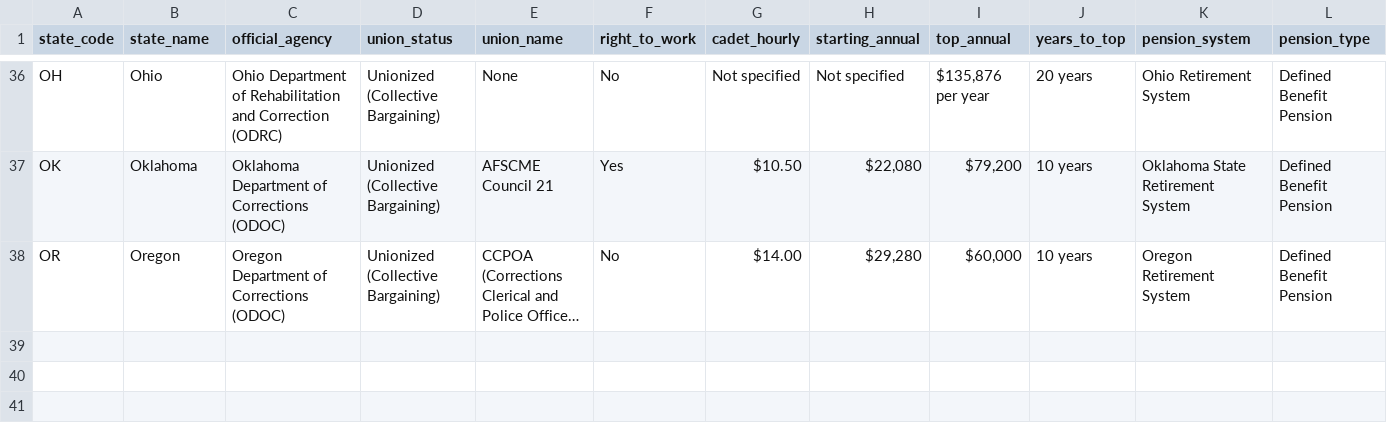
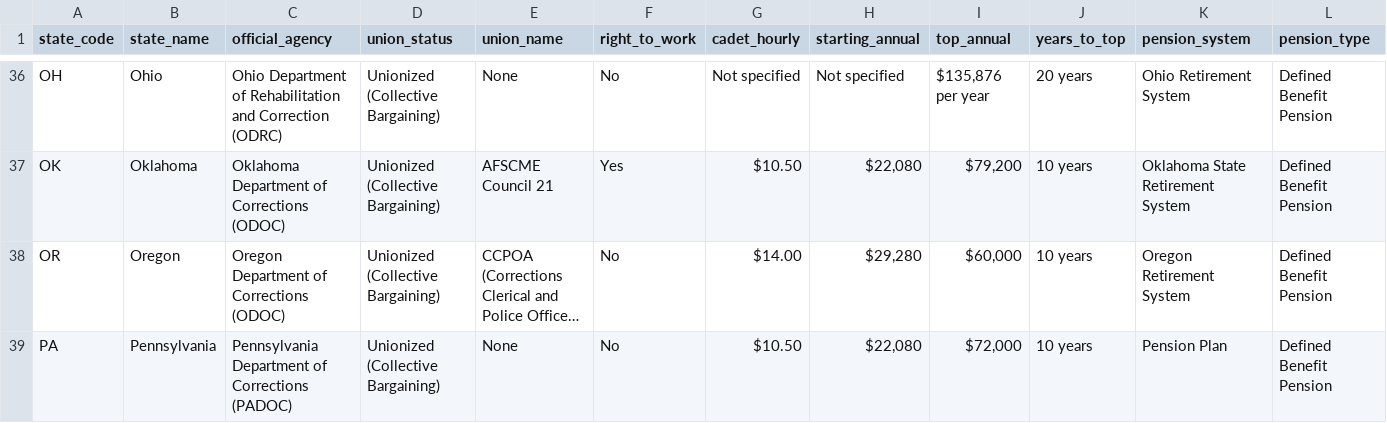
Before and after one commit to christdrivengeek/corrections-union-research, a CSV file: master_data.csv, drawn as a sheet; only a part is shown, gaps mark what is left out; long unchanged cells end in …; rows hold the shown columns only; the diff names each change by its address in the sheet, - before the commit and + after, or states it on an @@ line.

Commit message:
Auto-update: Add verified research for Pennsylvania

```diff
--- a/master_data.csv
+++ b/master_data.csv
+row 39: PA | Pennsylvania | Pennsylvania Department of Corrections (PADOC) | Unionized (Collective Bargaining) | None | No | $10.50 | $22,080 | $72,000 | 10 years | Pension Plan | Defined Benefit Pension
```
Also changed, not shown: 3 other files.
